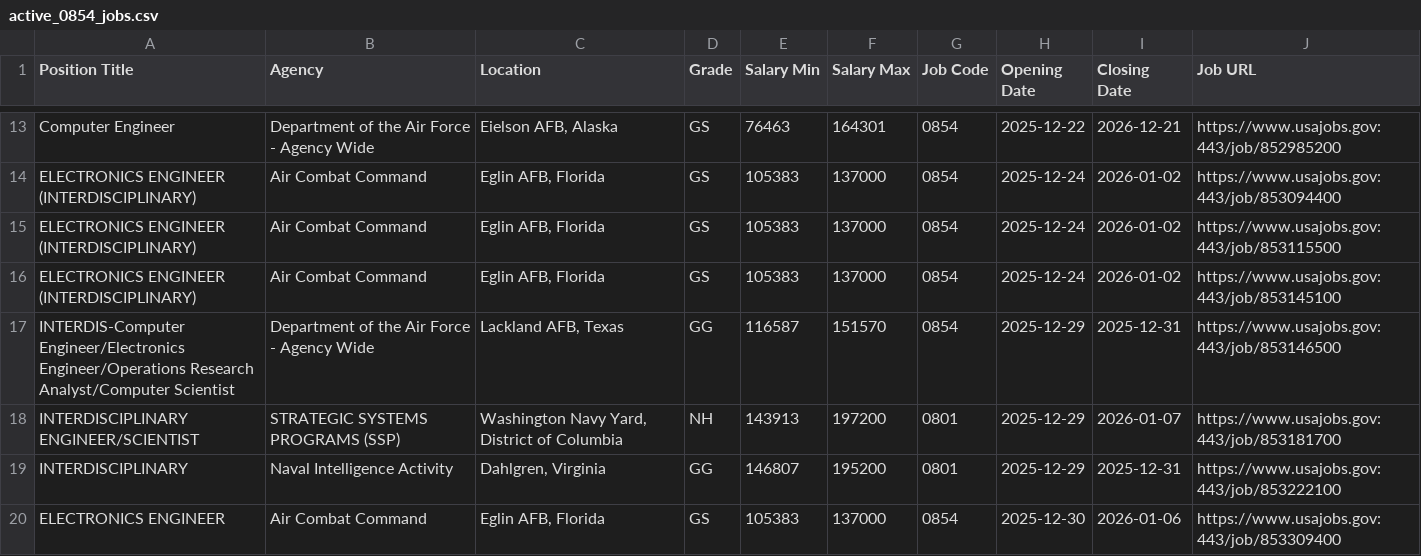
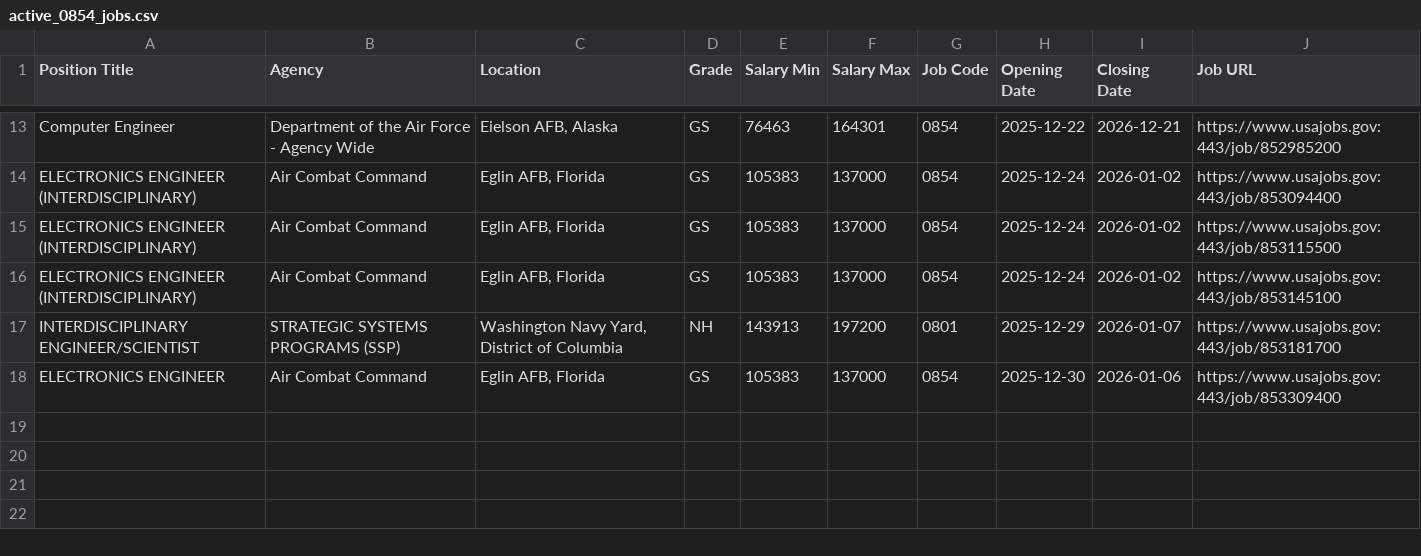
Before and after one commit to fartbagxp/fedjobs, a CSV file: data/raw/active_0854_jobs.csv, drawn as a sheet; only a part is shown, gaps mark what is left out; the diff names each change by its address in the sheet, - before the commit and + after, or states it on an @@ line.

```diff
--- a/data/raw/active_0854_jobs.csv
+++ b/data/raw/active_0854_jobs.csv
-row 17: INTERDIS-Computer Engineer/Electronics Engineer/Operations Research Analyst/Computer Scientist | Department of the Air Force - Agency Wide | Lackland AFB, Texas | GG | 116587 | 151570 | 0854 | 2025-12-29 | 2025-12-31 | https://www.usajobs.gov:443/job/853146500
-row 19: INTERDISCIPLINARY | Naval Intelligence Activity | Dahlgren, Virginia | GG | 146807 | 195200 | 0801 | 2025-12-29 | 2025-12-31 | https://www.usajobs.gov:443/job/853222100
```
Also changed, not shown: data/raw/active_1550_jobs.csv, data/raw/active_2210_jobs.csv, 1 other file.
